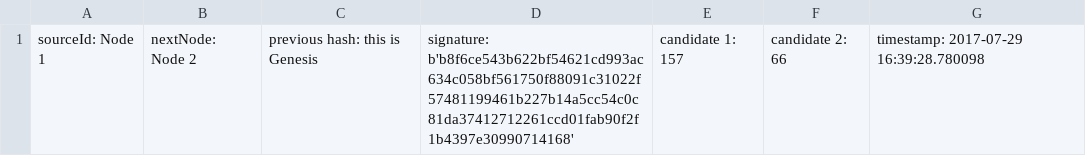
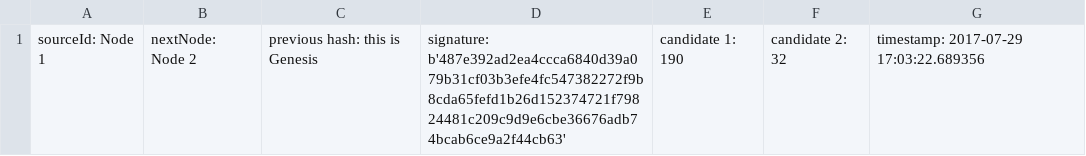
Before and after one commit to adityaridha/block_chain_e_voting, a CSV file: database/database_node2.csv, drawn as a sheet.

```diff
--- a/database/database_node2.csv
+++ b/database/database_node2.csv
@@ -1 +1 @@
-sourceId: Node 1,nextNode: Node 2,previous hash: this is Genesis,signature: b'b8f6ce543b622bf54621cd993ac634c058bf561750f88091c31022f57481199461b227b14a5cc54c0c81da37412712261ccd01fab90f2f1b4397e30990714168',candidate 1: 157,candidate 2: 66,timestamp: 2017-07-29 16:39:28.780098
+sourceId: Node 1,nextNode: Node 2,previous hash: this is Genesis,signature: b'487e392ad2ea4ccca6840d39a079b31cf03b3efe4fc547382272f9b8cda65fefd1b26d152374721f79824481c209c9d9e6cbe36676adb74bcab6ce9a2f44cb63',candidate 1: 190,candidate 2: 32,timestamp: 2017-07-29 17:03:22.689356
```
Also changed, not shown: database/database_node1.csv, database/database_node4.csv, 2 other files.
